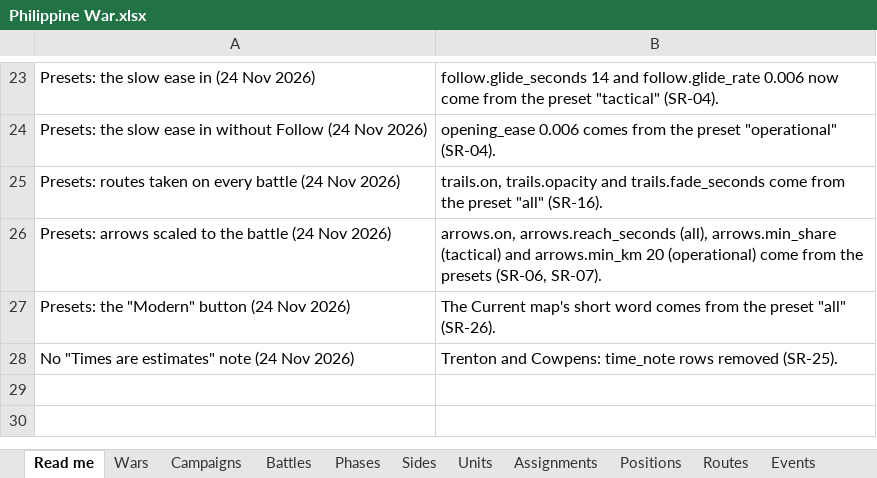
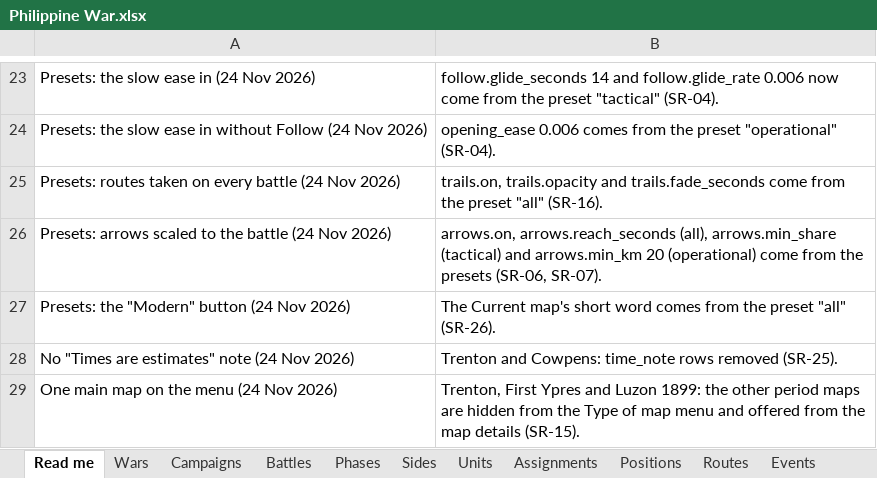
Before and after one commit to mgm9000/WarMapper, an Excel workbook: data/WarMapper battle data/Philippine War.xlsx, sheet Read me, drawn as a sheet; only a part is shown, gaps mark what is left out; values as stored, in another font and other column widths than the file's, no borders; the diff names each change by its address in the sheet, - before the commit and + after, or states it on an @@ line.

```diff
--- a/data/WarMapper battle data/Philippine War.xlsx (sheet Read me)
+++ b/data/WarMapper battle data/Philippine War.xlsx (sheet Read me)
+row 29: One main map on the menu (24 Nov 2026) | Trenton, First Ypres and Luzon 1899: the other period maps are hidden from the Type of map menu and offered from the map details (SR-15).
```
Also changed, not shown: sheet Playback settings, data/WarMapper battle data/Revolutionary War.xlsx, data/WarMapper battle data/Sources and notes.xlsx, 16 other files.
